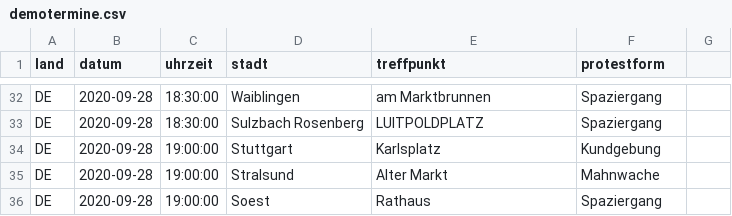
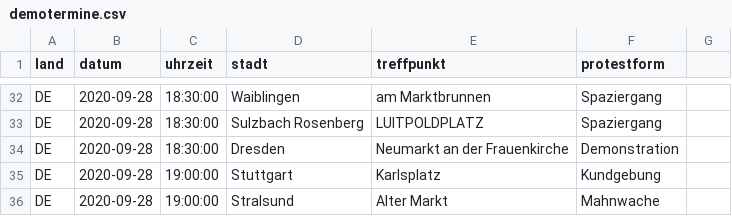
Before and after one commit to anonymous-tld/m.terminkalender.top, a CSV file: _data/demotermine.csv, drawn as a sheet; only a part is shown, gaps mark what is left out; the shorter side is filled out with more unchanged rows; the diff names each change by its address in the sheet, - before the commit and + after, or states it on an @@ line.

Commit message:
Update demotermine.csv from https://demo.terminkalender.top/demotermine.csv

```diff
--- a/_data/demotermine.csv
+++ b/_data/demotermine.csv
+row 34: DE | 2020-09-28 | 18:30:00 | Dresden | Neumarkt an der Frauenkirche | Demonstration
```
